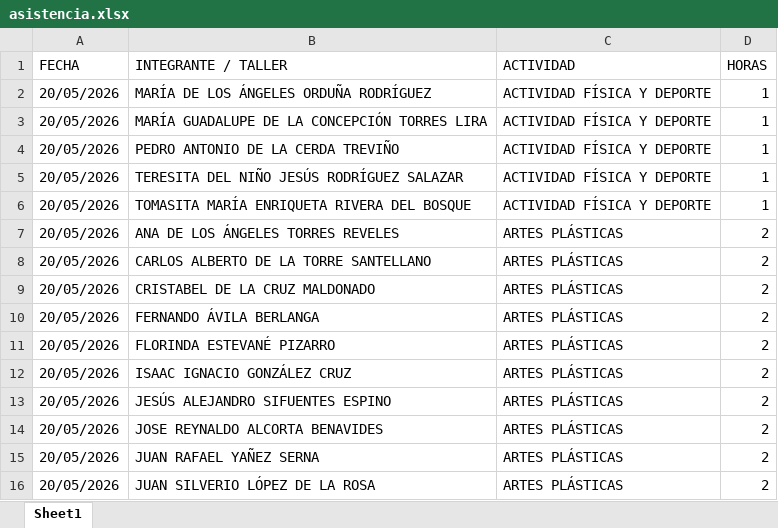
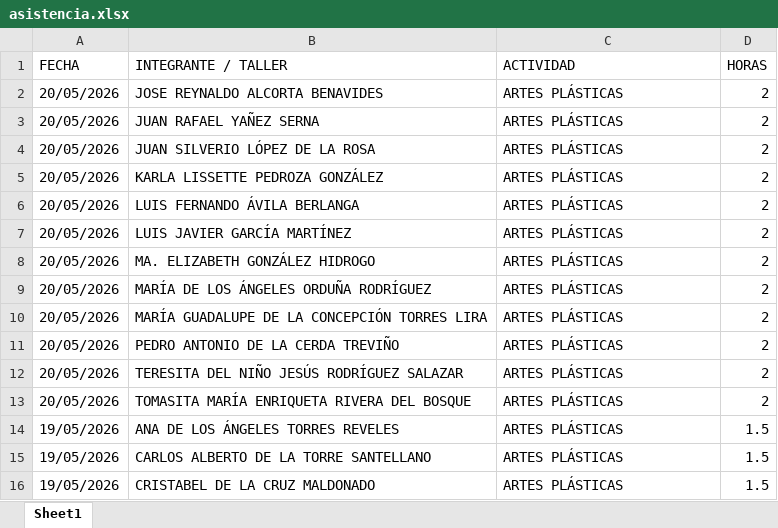
Before and after one commit to jesusalbertomoraleslopez-byte/mentes-app, an Excel workbook: asistencia.xlsx, sheet Sheet1, drawn as a sheet; only a part is shown; the shorter side is filled out with more unchanged rows; values as stored, in another font and other column widths than the file's, no borders; the diff names each change by its address in the sheet, - before the commit and + after, or states it on an @@ line.

Commit message:
Admin: Eliminación de 12 registros individuales del día 20/05/2026

```diff
--- a/asistencia.xlsx (sheet Sheet1)
+++ b/asistencia.xlsx (sheet Sheet1)
-row 2: 20/05/2026 | MARÍA DE LOS ÁNGELES ORDUÑA RODRÍGUEZ | ACTIVIDAD FÍSICA Y DEPORTE | 1
-row 3: 20/05/2026 | MARÍA GUADALUPE DE LA CONCEPCIÓN TORRES LIRA | ACTIVIDAD FÍSICA Y DEPORTE | 1
-row 4: 20/05/2026 | PEDRO ANTONIO DE LA CERDA TREVIÑO | ACTIVIDAD FÍSICA Y DEPORTE | 1
-row 5: 20/05/2026 | TERESITA DEL NIÑO JESÚS RODRÍGUEZ SALAZAR | ACTIVIDAD FÍSICA Y DEPORTE | 1
-row 6: 20/05/2026 | TOMASITA MARÍA ENRIQUETA RIVERA DEL BOSQUE | ACTIVIDAD FÍSICA Y DEPORTE | 1
-row 7: 20/05/2026 | ANA DE LOS ÁNGELES TORRES REVELES | ARTES PLÁSTICAS | 2
-row 8: 20/05/2026 | CARLOS ALBERTO DE LA TORRE SANTELLANO | ARTES PLÁSTICAS | 2
-row 9: 20/05/2026 | CRISTABEL DE LA CRUZ MALDONADO | ARTES PLÁSTICAS | 2
-row 10: 20/05/2026 | FERNANDO ÁVILA BERLANGA | ARTES PLÁSTICAS | 2
-row 11: 20/05/2026 | FLORINDA ESTEVANÉ PIZARRO | ARTES PLÁSTICAS | 2
-row 12: 20/05/2026 | ISAAC IGNACIO GONZÁLEZ CRUZ | ARTES PLÁSTICAS | 2
-row 13: 20/05/2026 | JESÚS ALEJANDRO SIFUENTES ESPINO | ARTES PLÁSTICAS | 2
```
